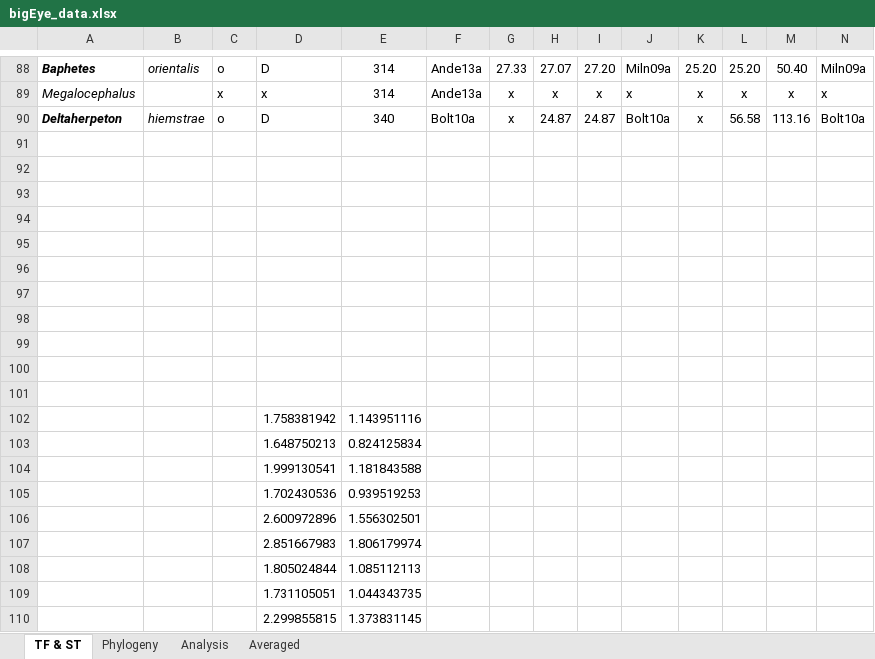
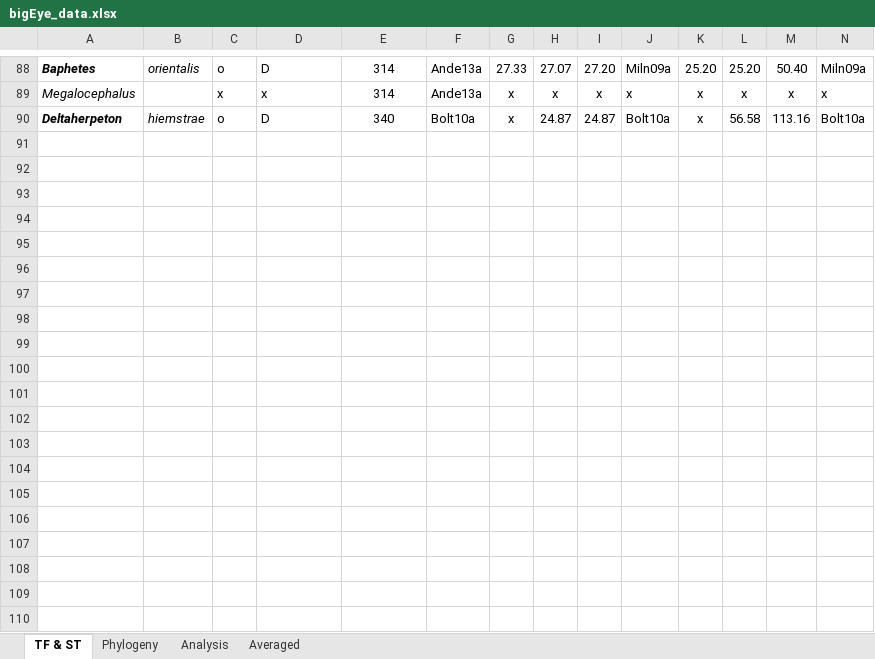
Before and after one commit to bcohn12/bigeye, an Excel workbook: fig02_orbitsize/bigEye_data.xlsx, sheet TF & ST, drawn as a sheet; only a part is shown, gaps mark what is left out; values as stored, in another font and other column widths than the file's, no borders; charts and pictures not drawn; removed rows and columns are numbered as before the commit, all else as after; rows hold the shown columns only; the diff covers the shown part only; the diff names each change by its address in the sheet, - before the commit and + after, or states it on an @@ line.

```diff
--- a/fig02_orbitsize/bigEye_data.xlsx (sheet TF & ST)
+++ b/fig02_orbitsize/bigEye_data.xlsx (sheet TF & ST)
-row 91: (empty)
-row 92: (empty)
-row 93: (empty)
-row 94: (empty)
-row 95: (empty)
-row 96: (empty)
-row 97: (empty)
-row 98: (empty)
-row 99: (empty)
-row 100: (empty)
-row 101: (empty)
-row 102:  |  |  | 1.758381942 | 1.143951116
-row 103:  |  |  | 1.648750213 | 0.824125834
-row 104:  |  |  | 1.999130541 | 1.181843588
-row 105:  |  |  | 1.702430536 | 0.939519253
-row 106:  |  |  | 2.600972896 | 1.556302501
-row 107:  |  |  | 2.851667983 | 1.806179974
-row 108:  |  |  | 1.805024844 | 1.085112113
-row 109:  |  |  | 1.731105051 | 1.044343735
-row 110:  |  |  | 2.299855815 | 1.373831145
```
Also changed, not shown: 10 added rows, 24 removed rows and 44 edited cells elsewhere in this sheet, sheet Phylogeny.
